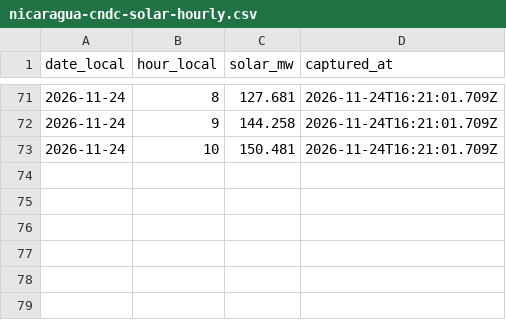
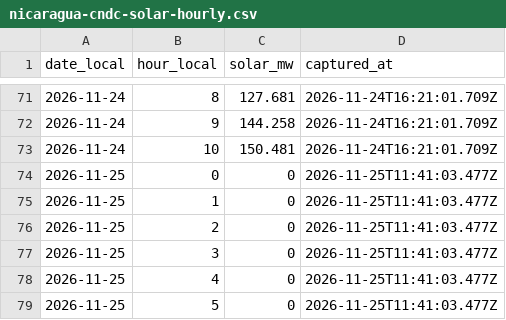
Before and after one commit to honeybeesquad/every-last-joule-dashboard, a CSV file: data/historical/nicaragua-cndc-solar-hourly.csv, drawn as a sheet; only a part is shown, gaps mark what is left out.

Commit message:
chore(data): capture CNDC Nicaragua solar hours (#1737)
Co-authored-by: github-actions[bot] <41898282+github-actions[bot]@users.noreply.github.com>

```diff
--- a/data/historical/nicaragua-cndc-solar-hourly.csv
+++ b/data/historical/nicaragua-cndc-solar-hourly.csv
@@ -73 +73,7 @@ date_local,hour_local,solar_mw,captured_at
 2026-11-24,10,150.481,2026-11-24T16:21:01.709Z
+2026-11-25,0,0,2026-11-25T11:41:03.477Z
+2026-11-25,1,0,2026-11-25T11:41:03.477Z
+2026-11-25,2,0,2026-11-25T11:41:03.477Z
+2026-11-25,3,0,2026-11-25T11:41:03.477Z
+2026-11-25,4,0,2026-11-25T11:41:03.477Z
+2026-11-25,5,0,2026-11-25T11:41:03.477Z
```
